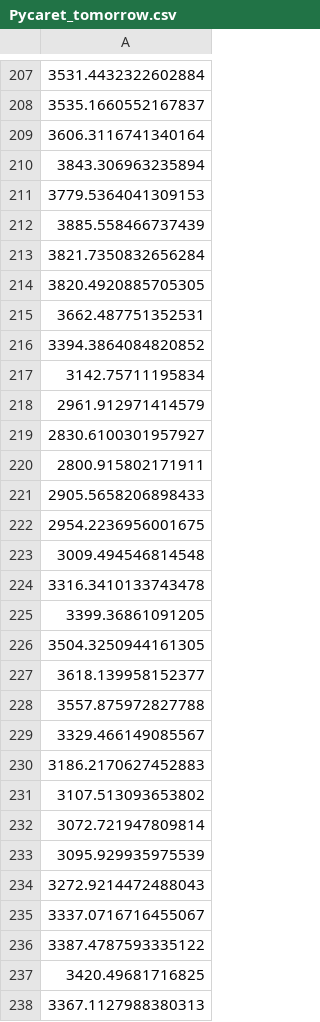
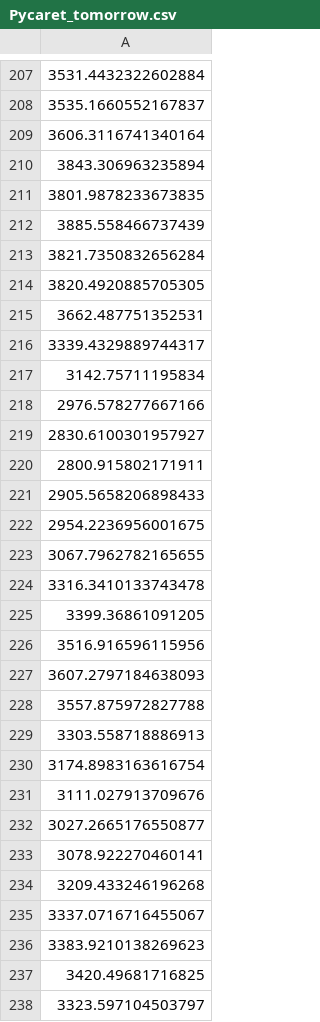
Before and after one commit to J1921604/Power-Demand-Forecast, a CSV file: AI/tomorrow/Pycaret/Pycaret_tomorrow.csv, drawn as a sheet; only a part is shown, gaps mark what is left out; the diff covers the shown part only; the diff names each change by its address in the sheet, - before the commit and + after, or states it on an @@ line.

```diff
--- a/AI/tomorrow/Pycaret/Pycaret_tomorrow.csv
+++ b/AI/tomorrow/Pycaret/Pycaret_tomorrow.csv
-A211: 3779.5364041309153
+A211: 3801.9878233673835
-A216: 3394.3864084820852
+A216: 3339.4329889744317
-A218: 2961.912971414579
+A218: 2976.578277667166
-A223: 3009.494546814548
+A223: 3067.7962782165655
-A226: 3504.3250944161305
+A226: 3516.916596115956
-A227: 3618.139958152377
+A227: 3607.2797184638093
-A229: 3329.466149085567
+A229: 3303.558718886913
-A230: 3186.2170627452883
+A230: 3174.8983163616754
-A231: 3107.513093653802
+A231: 3111.027913709676
-A232: 3072.721947809814
+A232: 3027.2665176550877
-A233: 3095.929935975539
+A233: 3078.922270460141
-A234: 3272.9214472488043
+A234: 3209.433246196268
-A236: 3387.4787593335122
+A236: 3383.9210138269623
-A238: 3367.1127988380313
+A238: 3323.597104503797
```
Also changed, not shown: 32 edited cells elsewhere in this file, AI/data/juyo-2025.csv, AI/tomorrow/Keras/Keras_tomorrow.csv, 23 other files.
